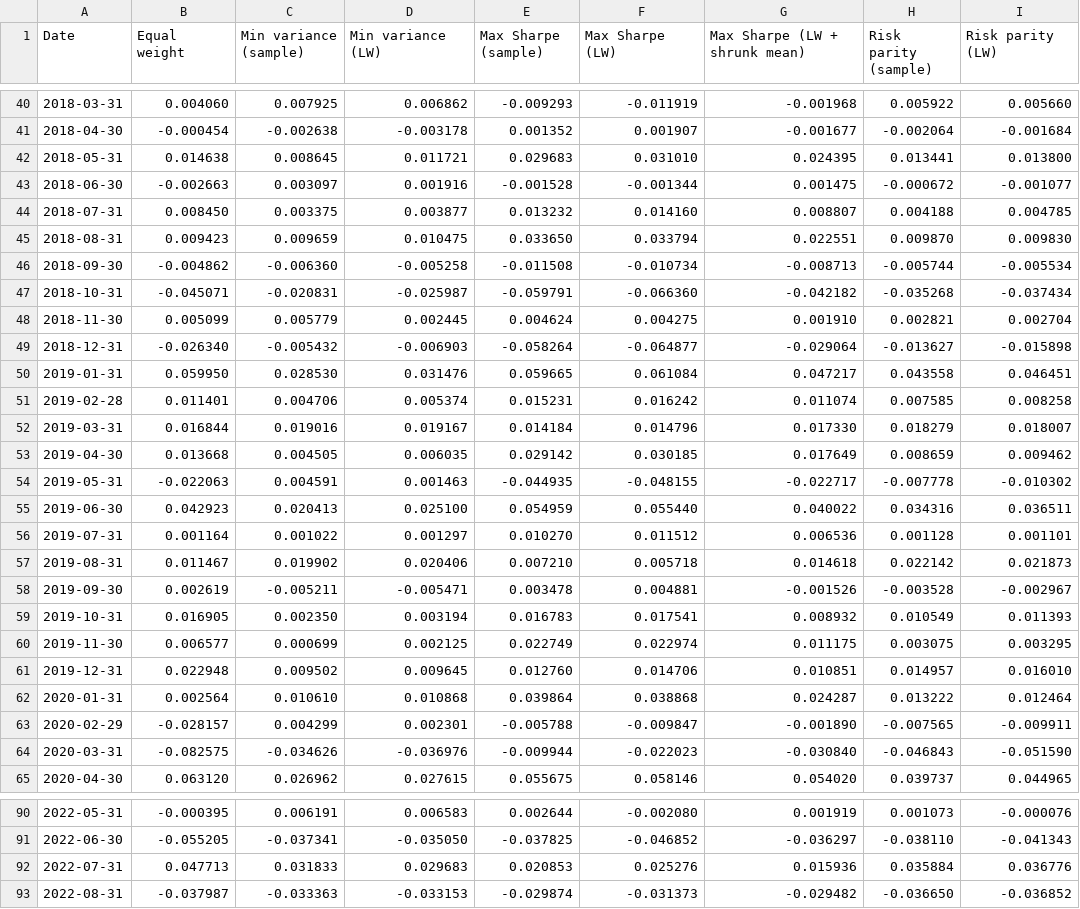
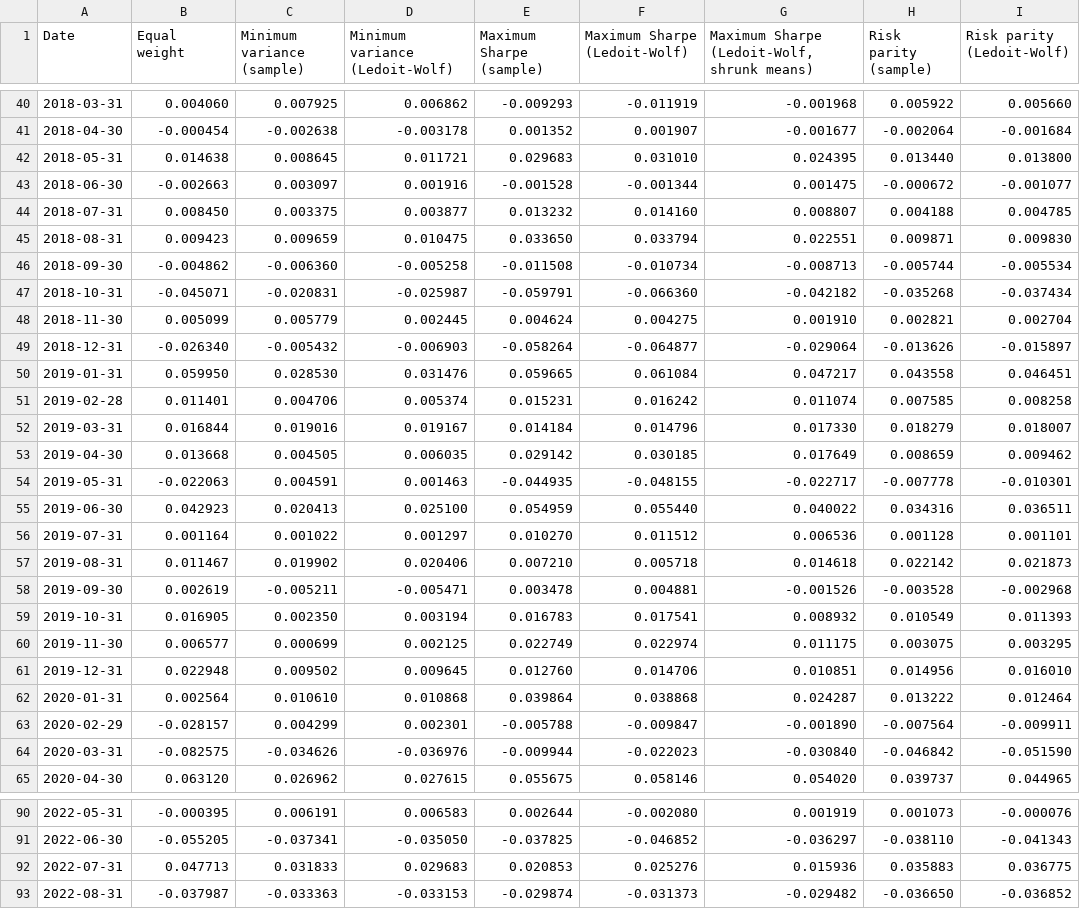
Before and after one commit to pooja003-cloud/portfolio-optimization, a CSV file: results/oos_returns.csv, drawn as a sheet; only a part is shown, gaps mark what is left out; the diff covers the shown part only.

```diff
--- a/results/oos_returns.csv
+++ b/results/oos_returns.csv
@@ -1 +1 @@
-Date,Equal weight,Min variance (sample),Min variance (LW),Max Sharpe (sample),Max Sharpe (LW),Max Sharpe (LW + shrunk mean),Risk parity (sample),Risk parity (LW)
+Date,Equal weight,Minimum variance (sample),Minimum variance (Ledoit-Wolf),Maximum Sharpe (sample),Maximum Sharpe (Ledoit-Wolf),"Maximum Sharpe (Ledoit-Wolf, shrunk means)",Risk parity (sample),Risk parity (Ledoit-Wolf)
@@ -41,6 +41,6 @@ Date,Equal weight,Min variance (sample),Min variance (LW),Max Sharpe (sample),Ma
 2018-04-30,-0.000454,-0.002638,-0.003178,0.001352,0.001907,-0.001677,-0.002064,-0.001684
-2018-05-31,0.014638,0.008645,0.011721,0.029683,0.031010,0.024395,0.013441,0.013800
+2018-05-31,0.014638,0.008645,0.011721,0.029683,0.031010,0.024395,0.013440,0.013800
 2018-06-30,-0.002663,0.003097,0.001916,-0.001528,-0.001344,0.001475,-0.000672,-0.001077
 2018-07-31,0.008450,0.003375,0.003877,0.013232,0.014160,0.008807,0.004188,0.004785
-2018-08-31,0.009423,0.009659,0.010475,0.033650,0.033794,0.022551,0.009870,0.009830
+2018-08-31,0.009423,0.009659,0.010475,0.033650,0.033794,0.022551,0.009871,0.009830
 2018-09-30,-0.004862,-0.006360,-0.005258,-0.011508,-0.010734,-0.008713,-0.005744,-0.005534
@@ -48,3 +48,3 @@ Date,Equal weight,Min variance (sample),Min variance (LW),Max Sharpe (sample),Ma
 2018-11-30,0.005099,0.005779,0.002445,0.004624,0.004275,0.001910,0.002821,0.002704
-2018-12-31,-0.026340,-0.005432,-0.006903,-0.058264,-0.064877,-0.029064,-0.013627,-0.015898
+2018-12-31,-0.026340,-0.005432,-0.006903,-0.058264,-0.064877,-0.029064,-0.013626,-0.015897
 2019-01-31,0.059950,0.028530,0.031476,0.059665,0.061084,0.047217,0.043558,0.046451
@@ -53,3 +53,3 @@ Date,Equal weight,Min variance (sample),Min variance (LW),Max Sharpe (sample),Ma
 2019-04-30,0.013668,0.004505,0.006035,0.029142,0.030185,0.017649,0.008659,0.009462
-2019-05-31,-0.022063,0.004591,0.001463,-0.044935,-0.048155,-0.022717,-0.007778,-0.010302
+2019-05-31,-0.022063,0.004591,0.001463,-0.044935,-0.048155,-0.022717,-0.007778,-0.010301
 2019-06-30,0.042923,0.020413,0.025100,0.054959,0.055440,0.040022,0.034316,0.036511
@@ -57,9 +57,9 @@ Date,Equal weight,Min variance (sample),Min variance (LW),Max Sharpe (sample),Ma
 2019-08-31,0.011467,0.019902,0.020406,0.007210,0.005718,0.014618,0.022142,0.021873
-2019-09-30,0.002619,-0.005211,-0.005471,0.003478,0.004881,-0.001526,-0.003528,-0.002967
+2019-09-30,0.002619,-0.005211,-0.005471,0.003478,0.004881,-0.001526,-0.003528,-0.002968
 2019-10-31,0.016905,0.002350,0.003194,0.016783,0.017541,0.008932,0.010549,0.011393
 2019-11-30,0.006577,0.000699,0.002125,0.022749,0.022974,0.011175,0.003075,0.003295
-2019-12-31,0.022948,0.009502,0.009645,0.012760,0.014706,0.010851,0.014957,0.016010
+2019-12-31,0.022948,0.009502,0.009645,0.012760,0.014706,0.010851,0.014956,0.016010
 2020-01-31,0.002564,0.010610,0.010868,0.039864,0.038868,0.024287,0.013222,0.012464
-2020-02-29,-0.028157,0.004299,0.002301,-0.005788,-0.009847,-0.001890,-0.007565,-0.009911
-2020-03-31,-0.082575,-0.034626,-0.036976,-0.009944,-0.022023,-0.030840,-0.046843,-0.051590
+2020-02-29,-0.028157,0.004299,0.002301,-0.005788,-0.009847,-0.001890,-0.007564,-0.009911
+2020-03-31,-0.082575,-0.034626,-0.036976,-0.009944,-0.022023,-0.030840,-0.046842,-0.051590
 2020-04-30,0.063120,0.026962,0.027615,0.055675,0.058146,0.054020,0.039737,0.044965
@@ -91,3 +91,3 @@ Date,Equal weight,Min variance (sample),Min variance (LW),Max Sharpe (sample),Ma
 2022-06-30,-0.055205,-0.037341,-0.035050,-0.037825,-0.046852,-0.036297,-0.038110,-0.041343
-2022-07-31,0.047713,0.031833,0.029683,0.020853,0.025276,0.015936,0.035884,0.036776
+2022-07-31,0.047713,0.031833,0.029683,0.020853,0.025276,0.015936,0.035883,0.036775
 2022-08-31,-0.037987,-0.033363,-0.033153,-0.029874,-0.031373,-0.029482,-0.036650,-0.036852
```
Also changed, not shown: 9 edited cells elsewhere in this file, results/metrics.csv, results/robustness_pvalues.csv, 38 other files.
